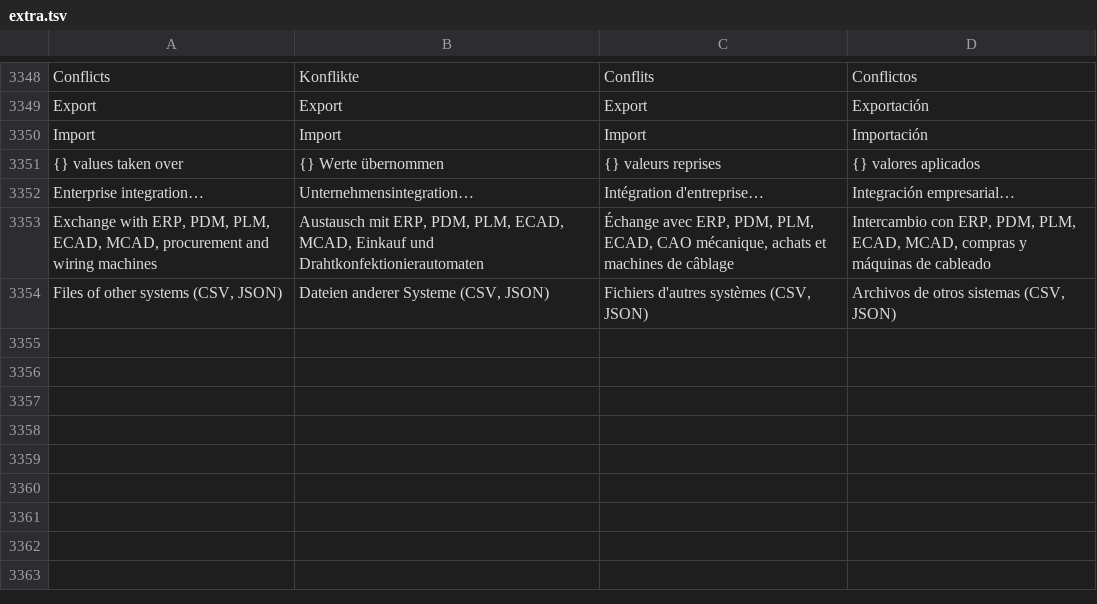
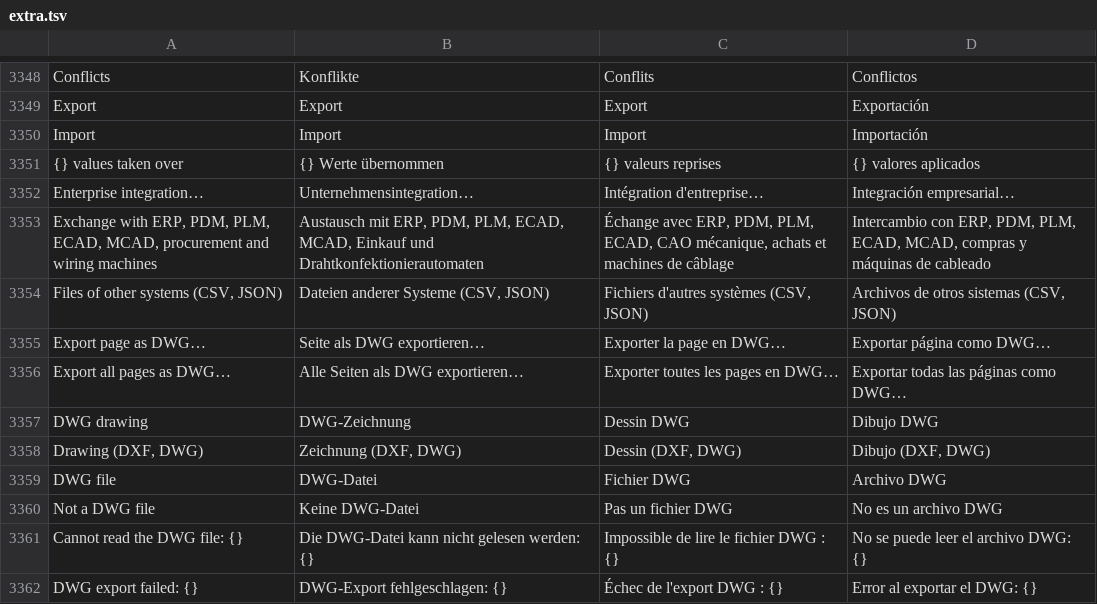
Before and after one commit to JukkaJor/OpenECraft, a TSV file: crates/openecraft-i18n/src/catalog/extra.tsv, drawn as a sheet; only a part is shown, gaps mark what is left out; the diff covers the shown part only.

```diff
--- a/crates/openecraft-i18n/src/catalog/extra.tsv
+++ b/crates/openecraft-i18n/src/catalog/extra.tsv
@@ -3354 +3354,9 @@ Exchange with ERP, PDM, PLM, ECAD, MCAD, procurement and wiring machines	Austaus
 Files of other systems (CSV, JSON)	Dateien anderer Systeme (CSV, JSON)	Fichiers d'autres systèmes (CSV, JSON)	Archivos de otros sistemas (CSV, JSON)
+Export page as DWG…	Seite als DWG exportieren…	Exporter la page en DWG…	Exportar página como DWG…
+Export all pages as DWG…	Alle Seiten als DWG exportieren…	Exporter toutes les pages en DWG…	Exportar todas las páginas como DWG…
+DWG drawing	DWG-Zeichnung	Dessin DWG	Dibujo DWG
+Drawing (DXF, DWG)	Zeichnung (DXF, DWG)	Dessin (DXF, DWG)	Dibujo (DXF, DWG)
+DWG file	DWG-Datei	Fichier DWG	Archivo DWG
+Not a DWG file	Keine DWG-Datei	Pas un fichier DWG	No es un archivo DWG
+Cannot read the DWG file: {}	Die DWG-Datei kann nicht gelesen werden: {}	Impossible de lire le fichier DWG : {}	No se puede leer el archivo DWG: {}
+DWG export failed: {}	DWG-Export fehlgeschlagen: {}	Échec de l'export DWG : {}	Error al exportar el DWG: {}
```
Also changed, not shown: 8 added rows, 1 removed row and 16 edited cells elsewhere in this file, crates/openecraft-i18n/src/catalog/translations.tsv, 16 other files.
